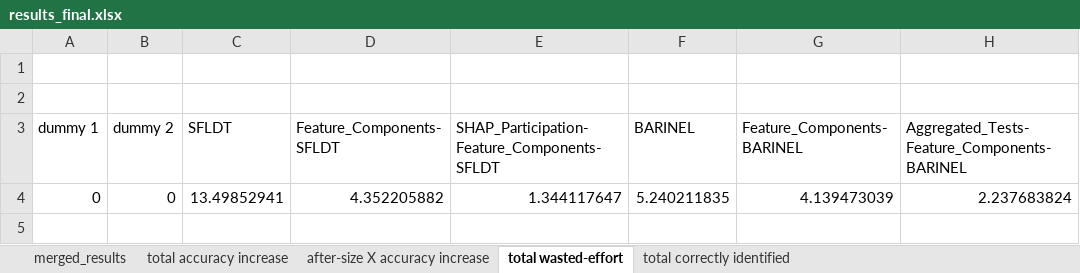
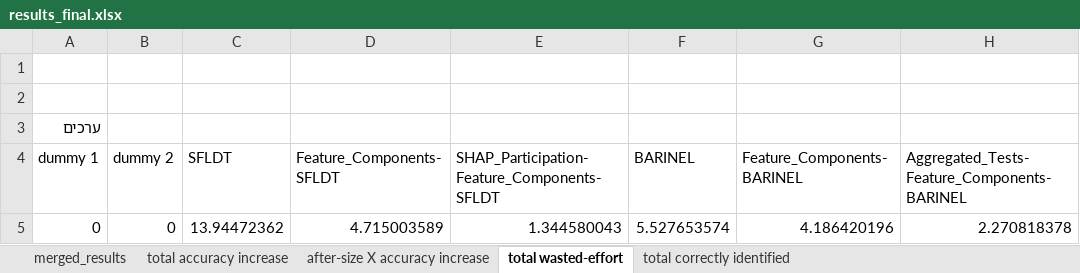
Before and after one commit to yoavzelinger/APPETITE, an Excel workbook: results/results_final.xlsx, sheet total wasted-effort, drawn as a sheet; values as stored, in another font and other column widths than the file's, no borders; charts and pictures not drawn; removed rows and columns are numbered as before the commit, all else as after; the diff names each change by its address in the sheet, - before the commit and + after, or states it on an @@ line.

```diff
--- a/results/results_final.xlsx (sheet total wasted-effort)
+++ b/results/results_final.xlsx (sheet total wasted-effort)
+row 3: ערכים
-row 4: 0 | 0 | 13.49852941 | 4.352205882 | 1.344117647 | 5.240211835 | 4.139473039 | 2.237683824
+row 5: 0 | 0 | 13.94472362 | 4.715003589 | 1.344580043 | 5.527653574 | 4.186420196 | 2.270818378
```
Also changed, not shown: sheet merged_results, sheet after-size X accuracy increase, sheet total correctly identified, sheet total accuracy increase, charts or pictures.
